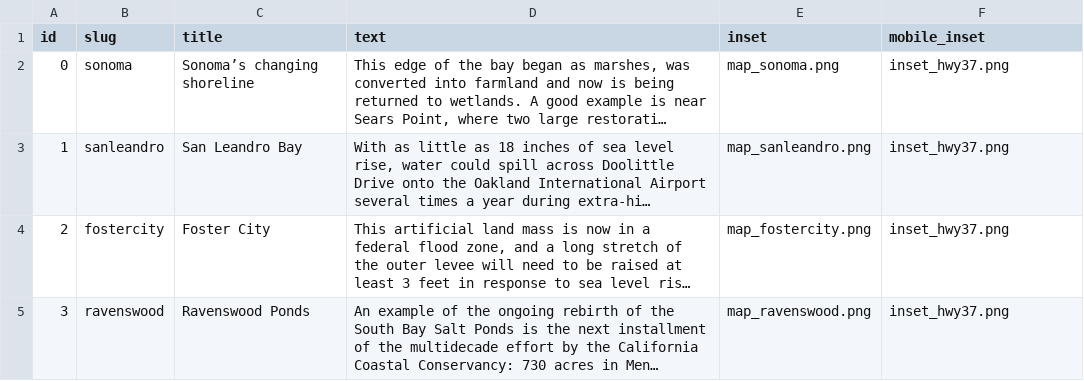
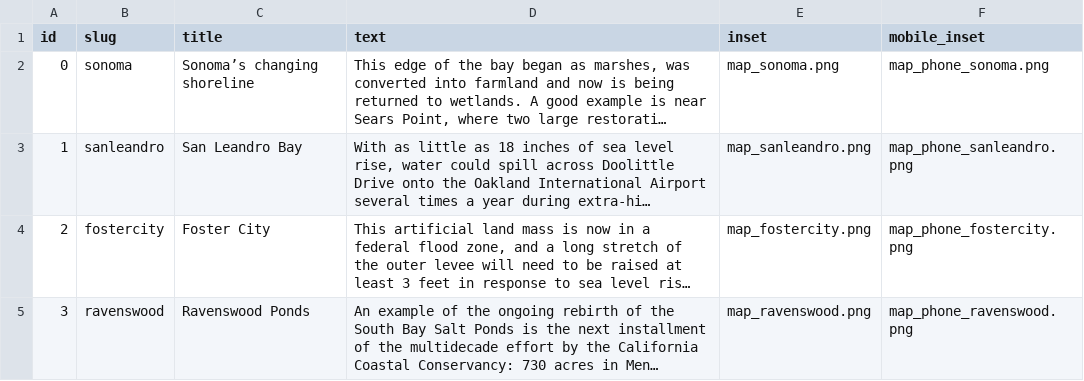
Before and after one commit to sfchronicle/sealevelrise-parts, a CSV file: data/lastMap.csv, drawn as a sheet; long unchanged cells end in …; the diff names each change by its address in the sheet, - before the commit and + after, or states it on an @@ line.

Commit message:
put in photos, made slideshow, put in mobile graphics

```diff
--- a/data/lastMap.csv
+++ b/data/lastMap.csv
-F2 (mobile_inset): inset_hwy37.png
+F2 (mobile_inset): map_phone_sonoma.png
-F3 (mobile_inset): inset_hwy37.png
+F3 (mobile_inset): map_phone_sanleandro.png
-F4 (mobile_inset): inset_hwy37.png
+F4 (mobile_inset): map_phone_fostercity.png
-F5 (mobile_inset): inset_hwy37.png
+F5 (mobile_inset): map_phone_ravenswood.png
```
Also changed, not shown: 11 other files.
